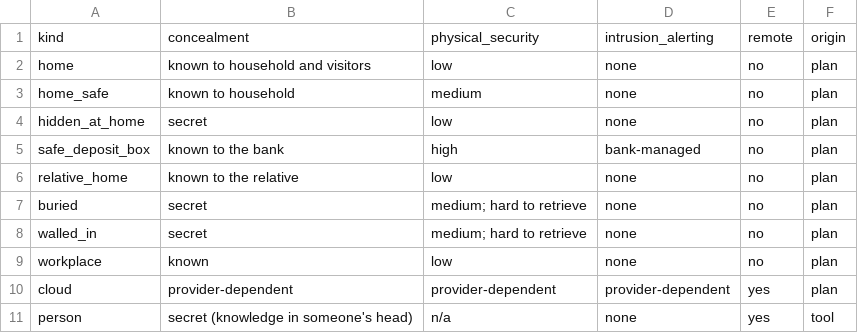
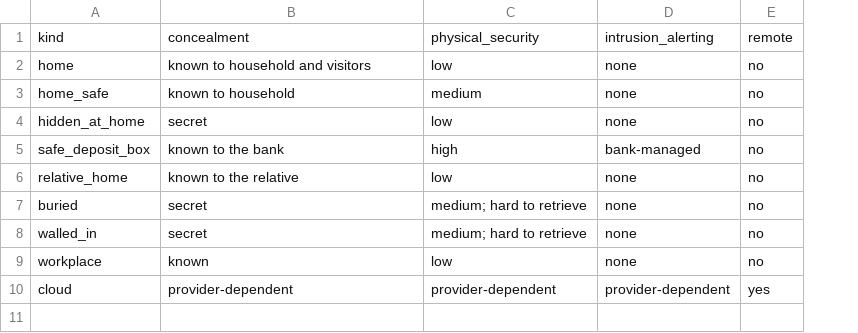
Before and after one commit to maggo83/self-custody-threat-model-and-analysis, a CSV file: Lookups/LocationKinds.csv, drawn as a sheet; the diff names each change by its address in the sheet, - before the commit and + after, or states it on an @@ line.

```diff
--- a/Lookups/LocationKinds.csv
+++ b/Lookups/LocationKinds.csv
-column F, rows 1-10: origin | plan | plan | plan | plan | plan | plan | plan | plan | plan
-row 11: person | secret (knowledge in someone's head) | n/a | none | yes | tool
```
Also changed, not shown: 29 other files.
